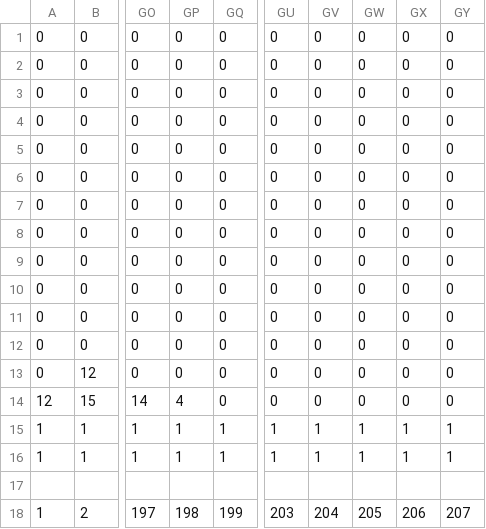
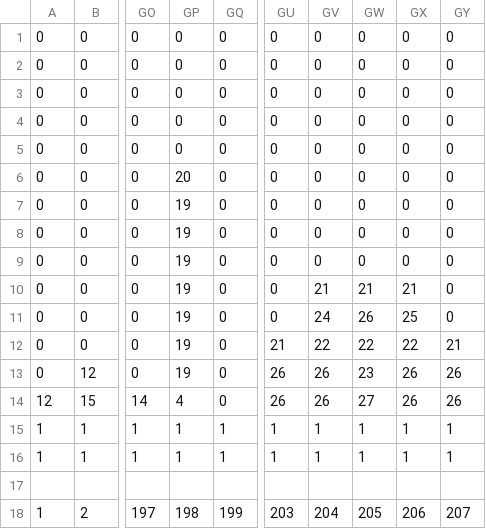
Before and after one commit to MannyNakatani86/SuperMarioBros, a CSV file: res/tile/Stage1.1.csv, drawn as a sheet; only a part is shown, gaps mark what is left out; the diff names each change by its address in the sheet, - before the commit and + after, or states it on an @@ line.

```diff
--- a/res/tile/Stage1.1.csv
+++ b/res/tile/Stage1.1.csv
-GP6: 0
+GP6: 20
-GP7:GP13: 0
+GP7:GP13: 19
-GV10: 0
+GV10: 21
-GW10: 0
+GW10: 21
-GX10: 0
+GX10: 21
-GV11: 0
+GV11: 24
-GW11: 0
+GW11: 26
-GX11: 0
+GX11: 25
-GU12: 0
+GU12: 21
-GV12: 0
+GV12: 22
-GW12: 0
+GW12: 22
-GX12: 0
+GX12: 22
-GY12: 0
+GY12: 21
-GU13:GU14: 0
+GU13:GU14: 26
-GV13:GV14: 0
+GV13:GV14: 26
-GW13: 0
+GW13: 23
-GX13:GX14: 0
+GX13:GX14: 26
-GY13:GY14: 0
+GY13:GY14: 26
-GW14: 0
+GW14: 27
```
Also changed, not shown: 22 other files.
